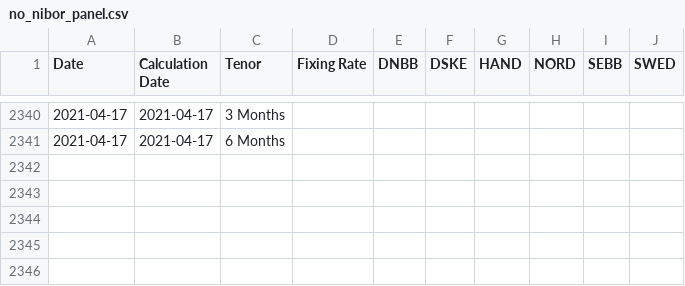
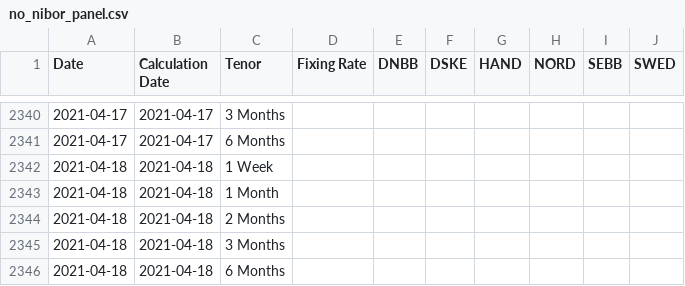
Before and after one commit to frefrik/norway-finance-statistics, a CSV file: data/no_nibor_panel.csv, drawn as a sheet; only a part is shown, gaps mark what is left out.

```diff
--- a/data/no_nibor_panel.csv
+++ b/data/no_nibor_panel.csv
@@ -2341 +2341,6 @@ Date,Calculation Date,Tenor,Fixing Rate,DNBB,DSKE,HAND,NORD,SEBB,SWED
 2021-04-17,2021-04-17,6 Months,,,,,,,
+2021-04-18,2021-04-18,1 Week,,,,,,,
+2021-04-18,2021-04-18,1 Month,,,,,,,
+2021-04-18,2021-04-18,2 Months,,,,,,,
+2021-04-18,2021-04-18,3 Months,,,,,,,
+2021-04-18,2021-04-18,6 Months,,,,,,,
```
Also changed, not shown: data/no_nibor.csv, 3 other files.
